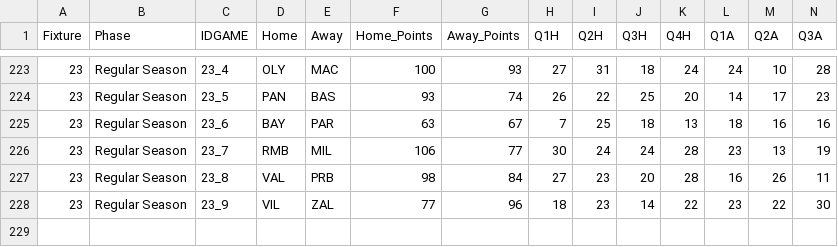
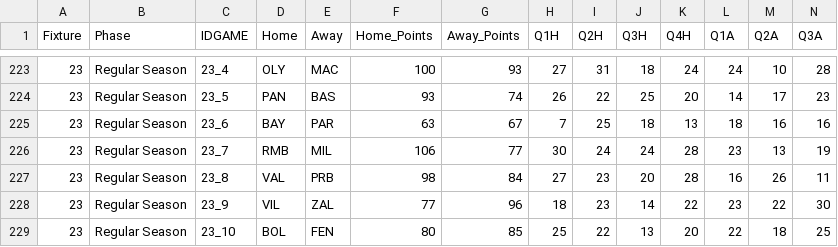
Before and after one commit to sotiristiga/euroleague, a CSV file: euroleague_2025_2026_results.csv, drawn as a sheet; only a part is shown, gaps mark what is left out; rows hold the shown columns only; the diff names each change by its address in the sheet, - before the commit and + after, or states it on an @@ line.

```diff
--- a/euroleague_2025_2026_results.csv
+++ b/euroleague_2025_2026_results.csv
+row 229: 23 | Regular Season | 23_10 | BOL | FEN | 80 | 85 | 25 | 22 | 13 | 20 | 22 | 18 | 25
```
Also changed, not shown: 2025_2026_players.csv, 1 other file.
